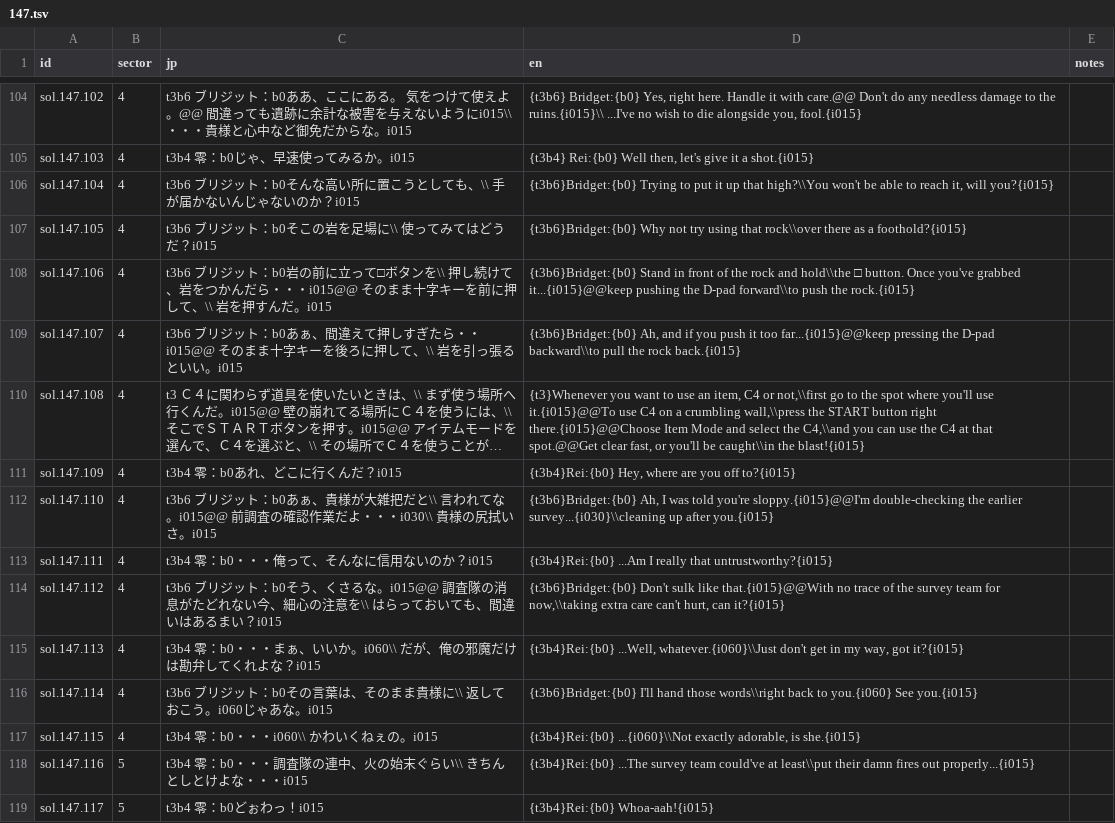
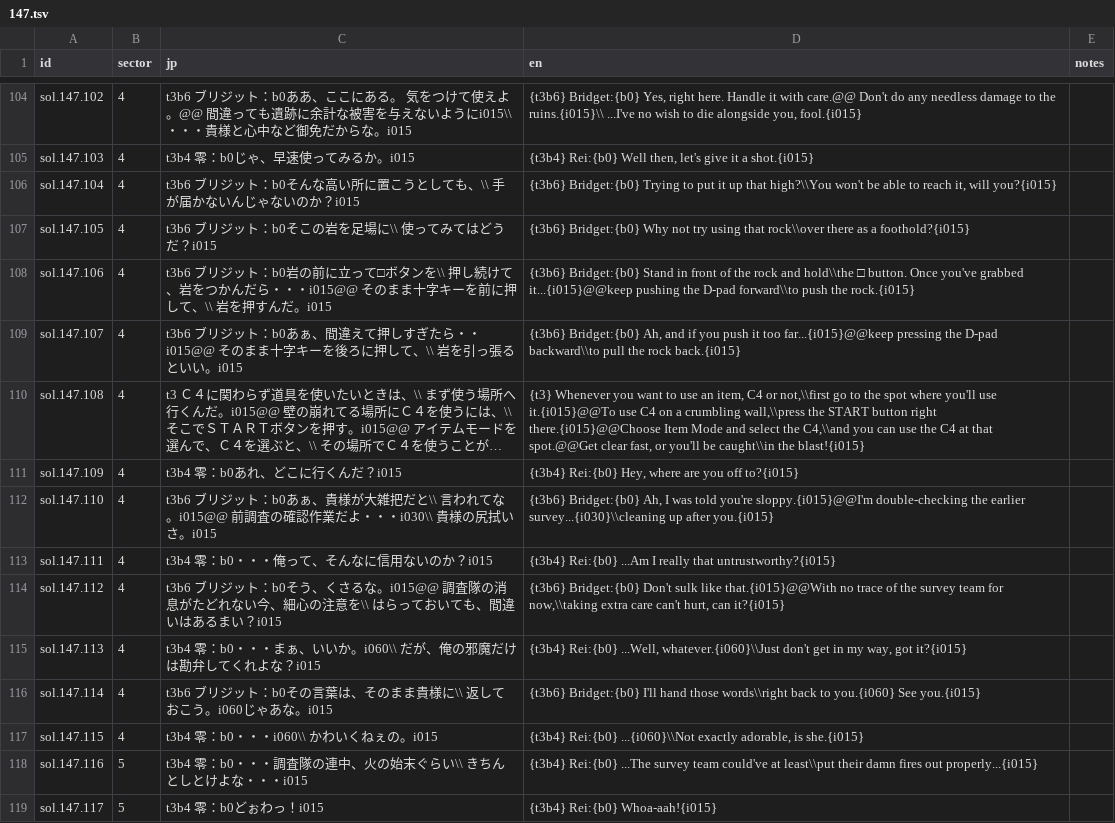
Before and after one commit to minhnhattonthat/blade-arts-tasogare-no-miyako-r-lyeh-en, a TSV file: script/sol/147.tsv, drawn as a sheet; only a part is shown, gaps mark what is left out; long unchanged cells end in …; the diff covers the shown part only; the diff names each change by its address in the sheet, - before the commit and + after, or states it on an @@ line.

```diff
--- a/script/sol/147.tsv
+++ b/script/sol/147.tsv
-D106 (en): {t3b6}Bridget:{b0} Trying to…
+D106 (en): {t3b6} Bridget:{b0} Trying to…
-D107 (en): {t3b6}Bridget:{b0} Why not…
+D107 (en): {t3b6} Bridget:{b0} Why not…
-D108 (en): {t3b6}Bridget:{b0} Stand in…
+D108 (en): {t3b6} Bridget:{b0} Stand in…
-D109 (en): {t3b6}Bridget:{b0} Ah, and…
+D109 (en): {t3b6} Bridget:{b0} Ah, and…
-D110 (en): {t3}Whenever you want…
+D110 (en): {t3} Whenever you want…
-D111 (en): {t3b4}Rei:{b0} Hey, where…
+D111 (en): {t3b4} Rei:{b0} Hey, where…
-D112 (en): {t3b6}Bridget:{b0} Ah, I…
+D112 (en): {t3b6} Bridget:{b0} Ah, I…
-D113 (en): {t3b4}Rei:{b0} ...Am I…
+D113 (en): {t3b4} Rei:{b0} ...Am I…
-D114 (en): {t3b6}Bridget:{b0} Don't sulk…
+D114 (en): {t3b6} Bridget:{b0} Don't sulk…
-D115 (en): {t3b4}Rei:{b0} ...Well, whatever.{i060}\\Just…
+D115 (en): {t3b4} Rei:{b0} ...Well, whatever.{i060}\\Just…
-D116 (en): {t3b6}Bridget:{b0} I'll hand…
+D116 (en): {t3b6} Bridget:{b0} I'll hand…
-D117 (en): {t3b4}Rei:{b0} ...{i060}\\Not exactly…
+D117 (en): {t3b4} Rei:{b0} ...{i060}\\Not exactly…
-D118 (en): {t3b4}Rei:{b0} ...The survey…
+D118 (en): {t3b4} Rei:{b0} ...The survey…
-D119 (en): {t3b4}Rei:{b0} Whoa-aah!{i015}
+D119 (en): {t3b4} Rei:{b0} Whoa-aah!{i015}
```
Also changed, not shown: 48 edited cells elsewhere in this file, script/raw/DATA_LOADSAVE.BIN.tsv, script/sol/028.tsv, 20 other files.
